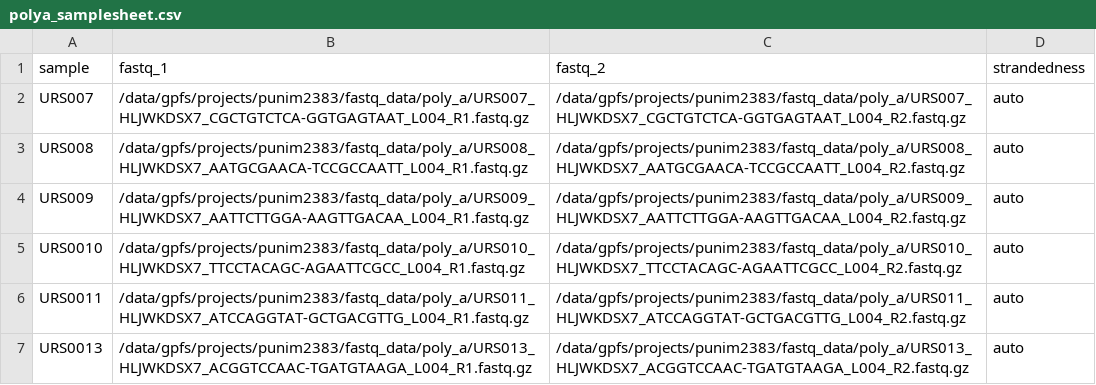
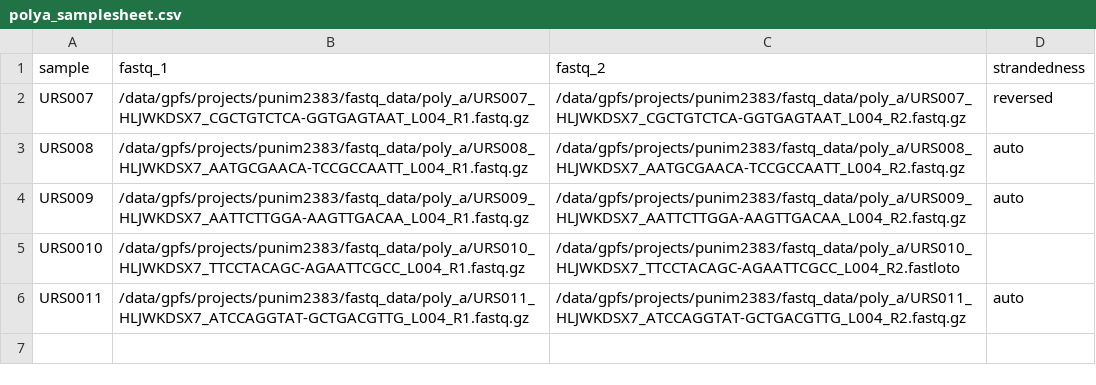
Before and after one commit to Jaaaacklyn/Jaaaacklyn, a CSV file: Research Project/polya_samplesheet.csv, drawn as a sheet.

```diff
--- a/Research Project/polya_samplesheet.csv
+++ b/Research Project/polya_samplesheet.csv
@@ -1,7 +1,6 @@
 sample,fastq_1,fastq_2,strandedness
-URS007,/data/gpfs/projects/punim2383/fastq_data/poly_a/URS007_HLJWKDSX7_CGCTGTCTCA-GGTGAGTAAT_L004_R1.fastq.gz,/data/gpfs/projects/punim2383/fastq_data/poly_a/URS007_HLJWKDSX7_CGCTGTCTCA-GGTGAGTAAT_L004_R2.fastq.gz, auto
+URS007,/data/gpfs/projects/punim2383/fastq_data/poly_a/URS007_HLJWKDSX7_CGCTGTCTCA-GGTGAGTAAT_L004_R1.fastq.gz,/data/gpfs/projects/punim2383/fastq_data/poly_a/URS007_HLJWKDSX7_CGCTGTCTCA-GGTGAGTAAT_L004_R2.fastq.gz,reversed
 URS008,/data/gpfs/projects/punim2383/fastq_data/poly_a/URS008_HLJWKDSX7_AATGCGAACA-TCCGCCAATT_L004_R1.fastq.gz,/data/gpfs/projects/punim2383/fastq_data/poly_a/URS008_HLJWKDSX7_AATGCGAACA-TCCGCCAATT_L004_R2.fastq.gz, auto
 URS009,/data/gpfs/projects/punim2383/fastq_data/poly_a/URS009_HLJWKDSX7_AATTCTTGGA-AAGTTGACAA_L004_R1.fastq.gz,/data/gpfs/projects/punim2383/fastq_data/poly_a/URS009_HLJWKDSX7_AATTCTTGGA-AAGTTGACAA_L004_R2.fastq.gz, auto
-URS0010,/data/gpfs/projects/punim2383/fastq_data/poly_a/URS010_HLJWKDSX7_TTCCTACAGC-AGAATTCGCC_L004_R1.fastq.gz,/data/gpfs/projects/punim2383/fastq_data/poly_a/URS010_HLJWKDSX7_TTCCTACAGC-AGAATTCGCC_L004_R2.fastq.gz, auto
+URS0010,/data/gpfs/projects/punim2383/fastq_data/poly_a/URS010_HLJWKDSX7_TTCCTACAGC-AGAATTCGCC_L004_R1.fastq.gz,/data/gpfs/projects/punim2383/fastq_data/poly_a/URS010_HLJWKDSX7_TTCCTACAGC-AGAATTCGCC_L004_R2.fastloto
 URS0011,/data/gpfs/projects/punim2383/fastq_data/poly_a/URS011_HLJWKDSX7_ATCCAGGTAT-GCTGACGTTG_L004_R1.fastq.gz,/data/gpfs/projects/punim2383/fastq_data/poly_a/URS011_HLJWKDSX7_ATCCAGGTAT-GCTGACGTTG_L004_R2.fastq.gz, auto
-URS0013,/data/gpfs/projects/punim2383/fastq_data/poly_a/URS013_HLJWKDSX7_ACGGTCCAAC-TGATGTAAGA_L004_R1.fastq.gz,/data/gpfs/projects/punim2383/fastq_data/poly_a/URS013_HLJWKDSX7_ACGGTCCAAC-TGATGTAAGA_L004_R2.fastq.gz, auto
```
Also changed, not shown: Research Project/ribo_samplesheet.csv, Research Project/test.csv, 1 other file.
